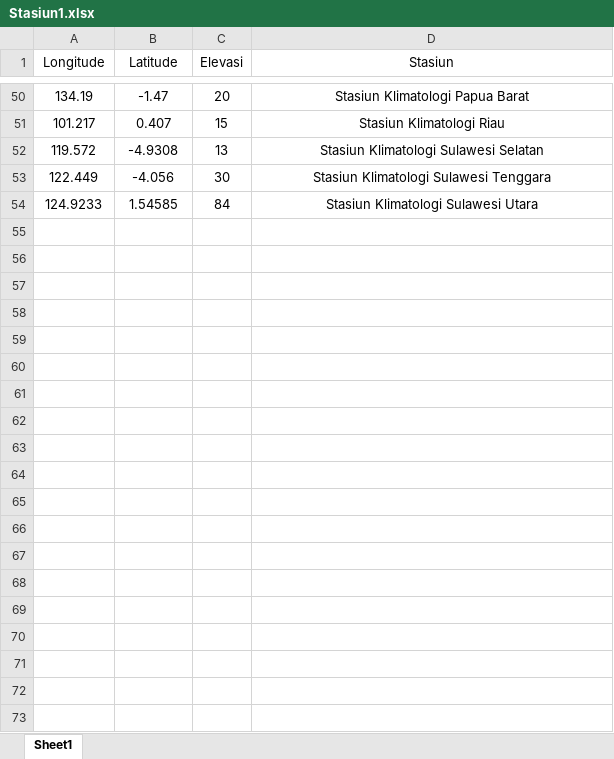
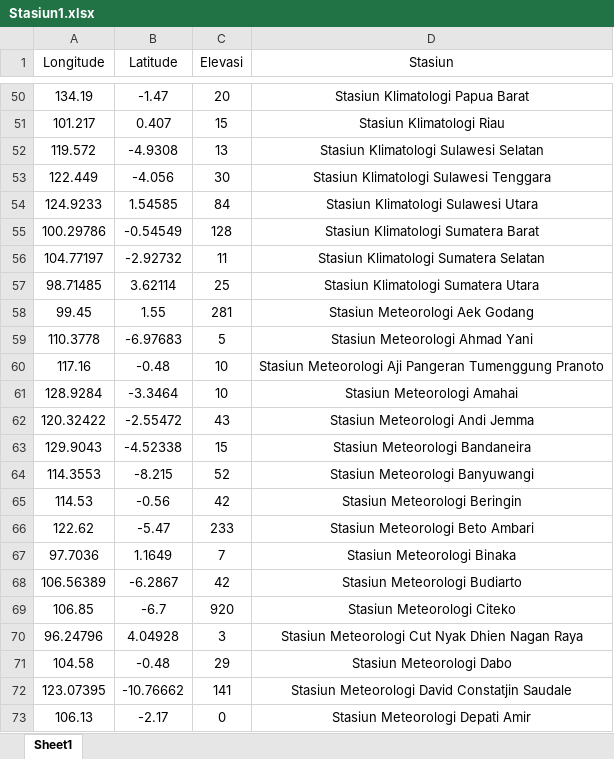
Before and after one commit to IndrianaHw/TASTASTAS, an Excel workbook: Stasiun1.xlsx, sheet Sheet1, drawn as a sheet; only a part is shown, gaps mark what is left out; values as stored, in another font and other column widths than the file's, no borders; the diff covers the shown part only; the diff names each change by its address in the sheet, - before the commit and + after, or states it on an @@ line.

```diff
--- a/Stasiun1.xlsx (sheet Sheet1)
+++ b/Stasiun1.xlsx (sheet Sheet1)
+row 55: 100.29786 | -0.54549 | 128 | Stasiun Klimatologi Sumatera Barat
+row 56: 104.77197 | -2.92732 | 11 | Stasiun Klimatologi Sumatera Selatan
+row 57: 98.71485 | 3.62114 | 25 | Stasiun Klimatologi Sumatera Utara
+row 58: 99.45 | 1.55 | 281 | Stasiun Meteorologi Aek Godang
+row 59: 110.3778 | -6.97683 | 5 | Stasiun Meteorologi Ahmad Yani
+row 60: 117.16 | -0.48 | 10 | Stasiun Meteorologi Aji Pangeran Tumenggung Pranoto
+row 61: 128.9284 | -3.3464 | 10 | Stasiun Meteorologi Amahai
+row 62: 120.32422 | -2.55472 | 43 | Stasiun Meteorologi Andi Jemma
+row 63: 129.9043 | -4.52338 | 15 | Stasiun Meteorologi Bandaneira
+row 64: 114.3553 | -8.215 | 52 | Stasiun Meteorologi Banyuwangi
+row 65: 114.53 | -0.56 | 42 | Stasiun Meteorologi Beringin
+row 66: 122.62 | -5.47 | 233 | Stasiun Meteorologi Beto Ambari
+row 67: 97.7036 | 1.1649 | 7 | Stasiun Meteorologi Binaka
+row 68: 106.56389 | -6.2867 | 42 | Stasiun Meteorologi Budiarto
+row 69: 106.85 | -6.7 | 920 | Stasiun Meteorologi Citeko
+row 70: 96.24796 | 4.04928 | 3 | Stasiun Meteorologi Cut Nyak Dhien Nagan Raya
+row 71: 104.58 | -0.48 | 29 | Stasiun Meteorologi Dabo
+row 72: 123.07395 | -10.76662 | 141 | Stasiun Meteorologi David Constatjin Saudale
+row 73: 106.13 | -2.17 | 0 | Stasiun Meteorologi Depati Amir
```
Also changed, not shown: 27 added rows elsewhere in this sheet, Stasiun.xlsx, 9 other files.
